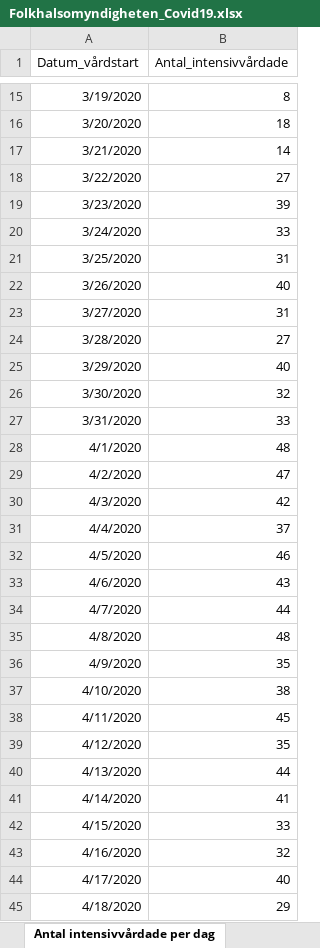
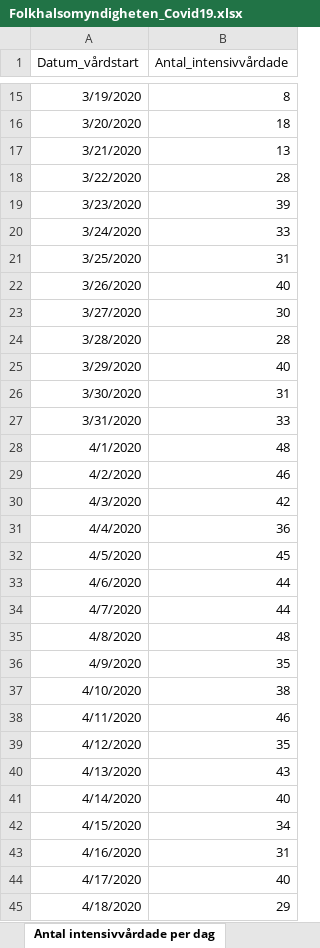
Before and after one commit to szymczakpau/covid19_Sweden, an Excel workbook: data/Folkhalsomyndigheten_Covid19.xlsx, sheet Antal intensivvårdade per dag, drawn as a sheet; only a part is shown, gaps mark what is left out; values as stored, in another font and other column widths than the file's, no borders; the diff covers the shown part only; the diff names each change by its address in the sheet, - before the commit and + after, or states it on an @@ line.

```diff
--- a/data/Folkhalsomyndigheten_Covid19.xlsx (sheet Antal intensivvårdade per dag)
+++ b/data/Folkhalsomyndigheten_Covid19.xlsx (sheet Antal intensivvårdade per dag)
-B17 (Antal_intensivvårdade): 14
+B17 (Antal_intensivvårdade): 13
-B18 (Antal_intensivvårdade): 27
+B18 (Antal_intensivvårdade): 28
-B23 (Antal_intensivvårdade): 31
+B23 (Antal_intensivvårdade): 30
-B24 (Antal_intensivvårdade): 27
+B24 (Antal_intensivvårdade): 28
-B26 (Antal_intensivvårdade): 32
+B26 (Antal_intensivvårdade): 31
-B29 (Antal_intensivvårdade): 47
+B29 (Antal_intensivvårdade): 46
-B31 (Antal_intensivvårdade): 37
+B31 (Antal_intensivvårdade): 36
-B32 (Antal_intensivvårdade): 46
+B32 (Antal_intensivvårdade): 45
-B33 (Antal_intensivvårdade): 43
+B33 (Antal_intensivvårdade): 44
-B38 (Antal_intensivvårdade): 45
+B38 (Antal_intensivvårdade): 46
-B40 (Antal_intensivvårdade): 44
+B40 (Antal_intensivvårdade): 43
-B41 (Antal_intensivvårdade): 41
+B41 (Antal_intensivvårdade): 40
-B42 (Antal_intensivvårdade): 33
+B42 (Antal_intensivvårdade): 34
-B43 (Antal_intensivvårdade): 32
+B43 (Antal_intensivvårdade): 31
```
Also changed, not shown: 4 added rows and 17 edited cells elsewhere in this sheet, sheet Antal per dag region, sheet Totalt antal per region, sheet Antal avlidna per dag, sheet Totalt antal per åldersgrupp, sheet Totalt antal per kön, other sheet tabs, 55 other files.
